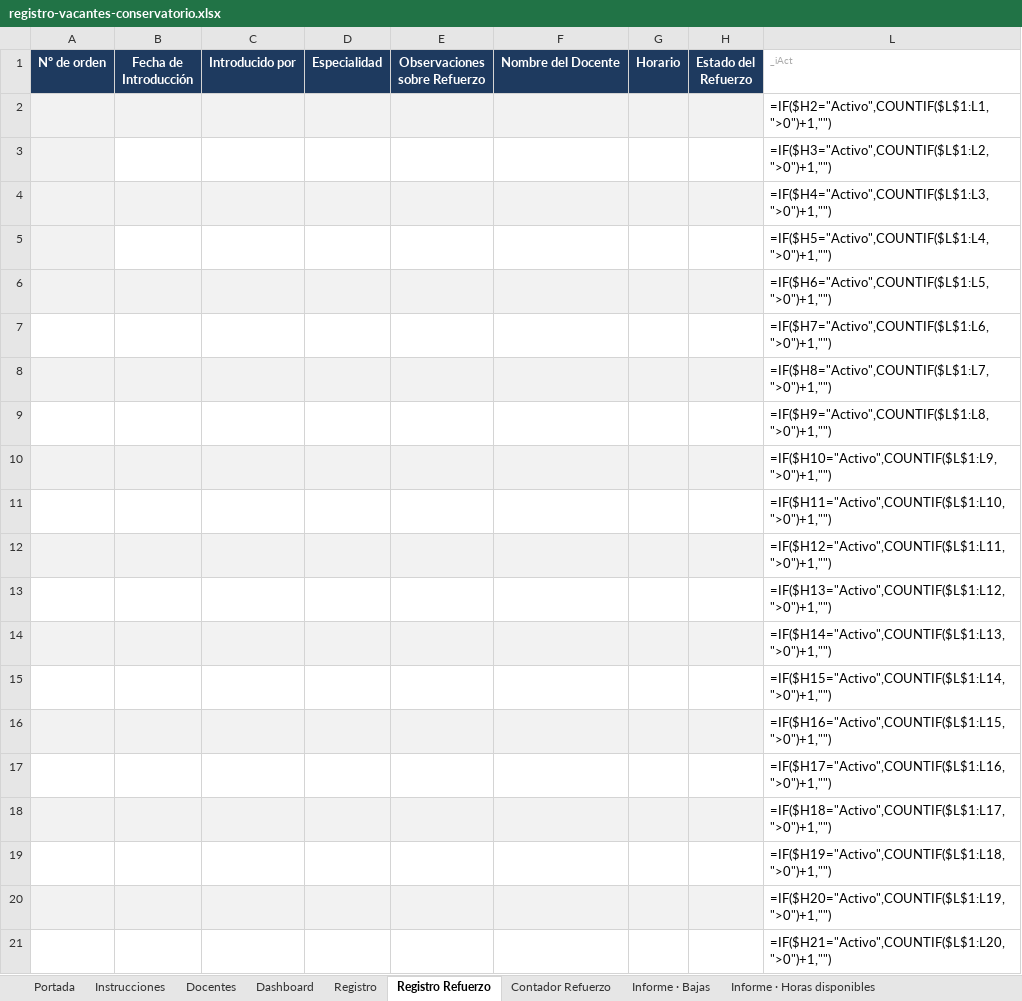
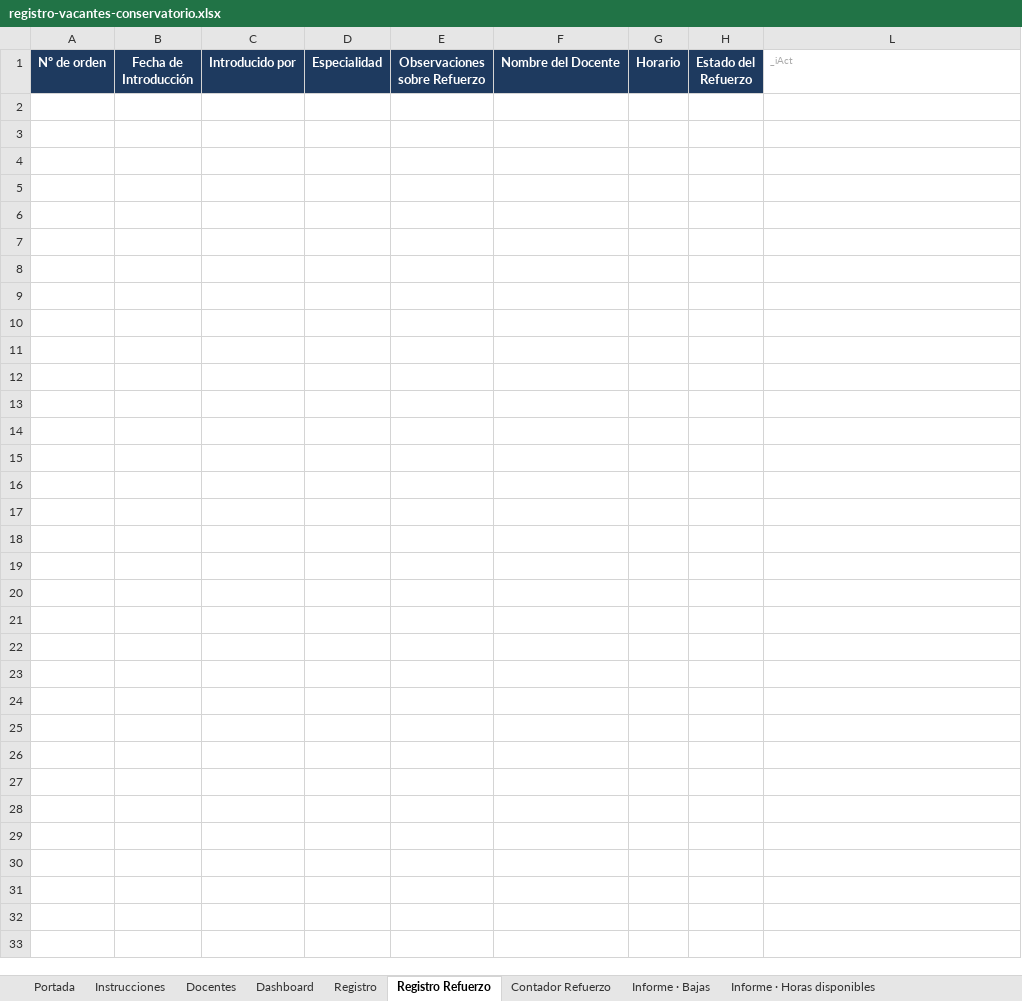
Before and after one commit to JLMirallesB/registro-vacantes-conservatorio, an Excel workbook: registro-vacantes-conservatorio.xlsx, sheet Registro Refuerzo, drawn as a sheet; only a part is shown; values as stored, in another font and other column widths than the file's, no borders; formulas without a stored value are shown as written; the diff covers the shown part only; the diff names each change by its address in the sheet, - before the commit and + after, or states it on an @@ line.

```diff
--- a/registro-vacantes-conservatorio.xlsx (sheet Registro Refuerzo)
+++ b/registro-vacantes-conservatorio.xlsx (sheet Registro Refuerzo)
-row 2:  |  |  |  |  |  |  |  | =IF($H2="Activo",COUNTIF($L$1:L1,">0")+1,"")
-row 3:  |  |  |  |  |  |  |  | =IF($H3="Activo",COUNTIF($L$1:L2,">0")+1,"")
-row 4:  |  |  |  |  |  |  |  | =IF($H4="Activo",COUNTIF($L$1:L3,">0")+1,"")
-row 5:  |  |  |  |  |  |  |  | =IF($H5="Activo",COUNTIF($L$1:L4,">0")+1,"")
-row 6:  |  |  |  |  |  |  |  | =IF($H6="Activo",COUNTIF($L$1:L5,">0")+1,"")
-row 7:  |  |  |  |  |  |  |  | =IF($H7="Activo",COUNTIF($L$1:L6,">0")+1,"")
-row 8:  |  |  |  |  |  |  |  | =IF($H8="Activo",COUNTIF($L$1:L7,">0")+1,"")
-row 9:  |  |  |  |  |  |  |  | =IF($H9="Activo",COUNTIF($L$1:L8,">0")+1,"")
-row 10:  |  |  |  |  |  |  |  | =IF($H10="Activo",COUNTIF($L$1:L9,">0")+1,"")
-row 11:  |  |  |  |  |  |  |  | =IF($H11="Activo",COUNTIF($L$1:L10,">0")+1,"")
-row 12:  |  |  |  |  |  |  |  | =IF($H12="Activo",COUNTIF($L$1:L11,">0")+1,"")
-row 13:  |  |  |  |  |  |  |  | =IF($H13="Activo",COUNTIF($L$1:L12,">0")+1,"")
-row 14:  |  |  |  |  |  |  |  | =IF($H14="Activo",COUNTIF($L$1:L13,">0")+1,"")
-row 15:  |  |  |  |  |  |  |  | =IF($H15="Activo",COUNTIF($L$1:L14,">0")+1,"")
-row 16:  |  |  |  |  |  |  |  | =IF($H16="Activo",COUNTIF($L$1:L15,">0")+1,"")
-row 17:  |  |  |  |  |  |  |  | =IF($H17="Activo",COUNTIF($L$1:L16,">0")+1,"")
-row 18:  |  |  |  |  |  |  |  | =IF($H18="Activo",COUNTIF($L$1:L17,">0")+1,"")
-row 19:  |  |  |  |  |  |  |  | =IF($H19="Activo",COUNTIF($L$1:L18,">0")+1,"")
-row 20:  |  |  |  |  |  |  |  | =IF($H20="Activo",COUNTIF($L$1:L19,">0")+1,"")
-row 21:  |  |  |  |  |  |  |  | =IF($H21="Activo",COUNTIF($L$1:L20,">0")+1,"")
```
Also changed, not shown: 180 removed rows elsewhere in this sheet, sheet Registro, sheet Informe · Bajas, sheet Informe · Horas disponibles, sheet Informe · Capacidad ociosa, sheet Informe · Refuerzos, sheet Informe · Horas por docente, 5 more sheets, hidden cells, 4 other files.
